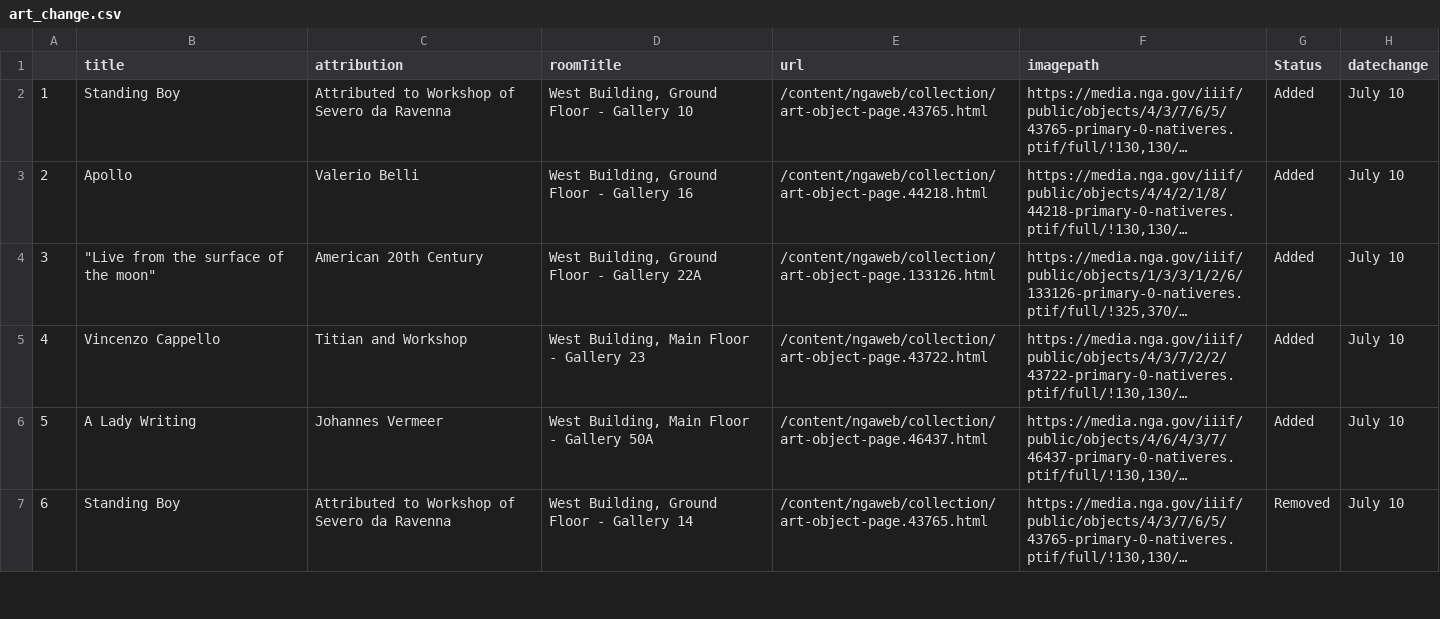
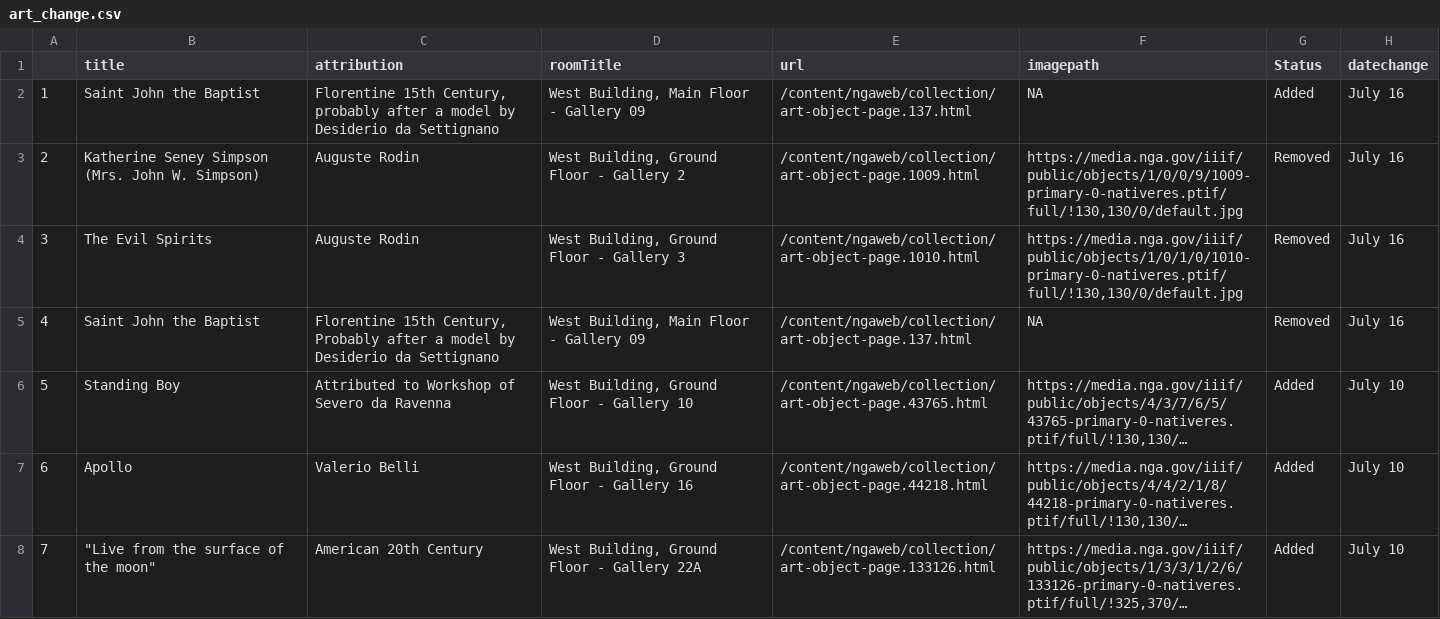
Before and after one commit to jacobmgreer/Same-Old-Same-Old, a CSV file: _data/art_change.csv, drawn as a sheet; only a part is shown; the shorter side is filled out with more unchanged rows; long unchanged cells end in …; addresses are those after the commit; the diff names each change by its address in the sheet, - before the commit and + after, or states it on an @@ line.

Commit message:
Update art_change.csv

```diff
--- a/_data/art_change.csv
+++ b/_data/art_change.csv
+row 2: 1 | Saint John the Baptist | Florentine 15th Century, probably after a model by Desiderio da Settignano | West Building, Main Floor - Gallery 09 | /content/ngaweb/collection/art-object-page.137.html | NA | Added | July 16
+row 3: 2 | Katherine Seney Simpson (Mrs. John W. Simpson) | Auguste Rodin | West Building, Ground Floor - Gallery 2 | /content/ngaweb/collection/art-object-page.1009.html | https://media.nga.gov/iiif/public/objects/1/0/0/9/1009-primary-0-nativeres.ptif/full/!130,130/0/default.jpg | Removed | July 16
+row 4: 3 | The Evil Spirits | Auguste Rodin | West Building, Ground Floor - Gallery 3 | /content/ngaweb/collection/art-object-page.1010.html | https://media.nga.gov/iiif/public/objects/1/0/1/0/1010-primary-0-nativeres.ptif/full/!130,130/0/default.jpg | Removed | July 16
+row 5: 4 | Saint John the Baptist | Florentine 15th Century, Probably after a model by Desiderio da Settignano | West Building, Main Floor - Gallery 09 | /content/ngaweb/collection/art-object-page.137.html | NA | Removed | July 16
@@ column A renumbered from row 6 down @@
```
